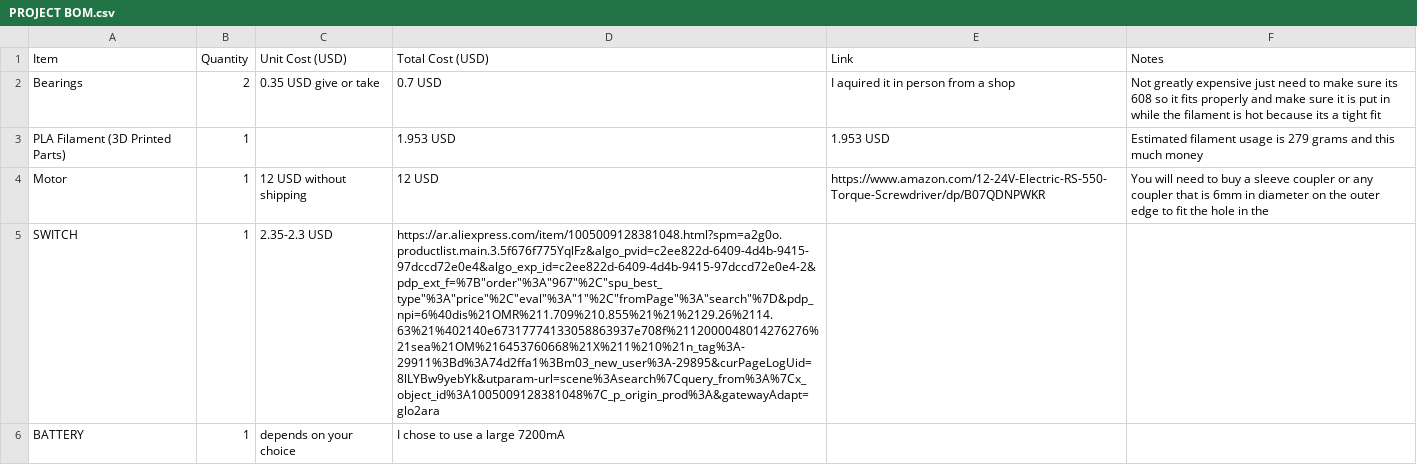
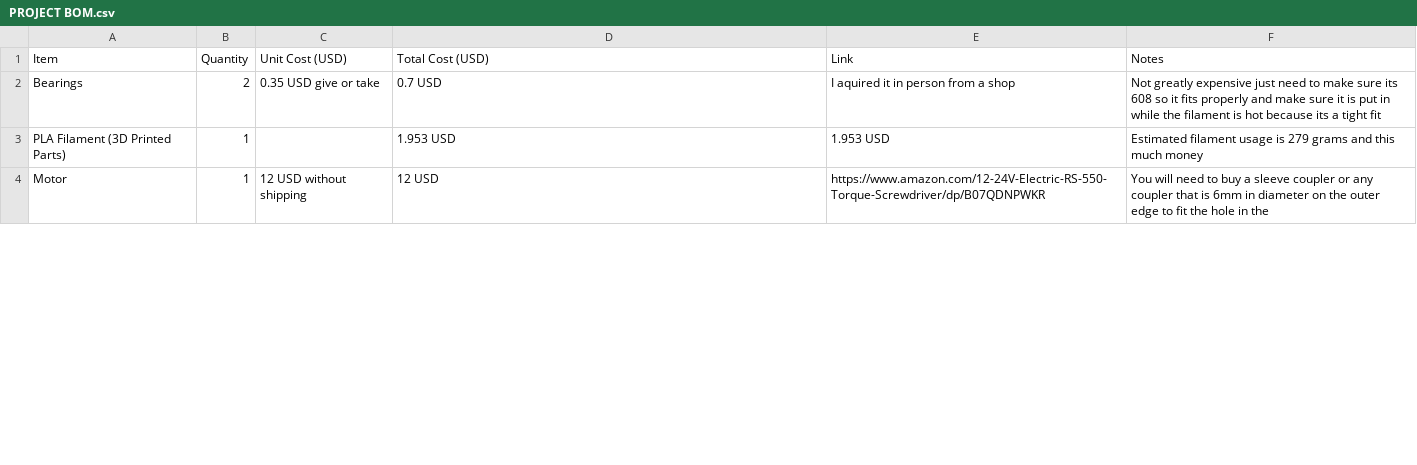
Before and after one commit to Scorpion9000IQmech/project-repos, a CSV file: PROJECT BOM.csv, drawn as a sheet; only a part is shown; removed rows and columns are numbered as before the commit, all else as after; the diff covers the shown part only; the diff names each change by its address in the sheet, - before the commit and + after, or states it on an @@ line.

Commit message:
Update PROJECT BOM.csv

```diff
--- a/PROJECT BOM.csv
+++ b/PROJECT BOM.csv
-row 5: SWITCH | 1 | 2.35-2.3 USD | https://ar.aliexpress.com/item/1005009128381048.html?spm=a2g0o.productlist.main.3.5f676f775YqlFz&algo_pvid=c2ee822d-6409-4d4b-9415-97dccd72e0e4&algo_exp_id=c2ee822d-6409-4d4b-9415-97dccd72e0e4-2&pdp_ext_f=%7B"order"%3A"967"%2C"spu_best_type"%3A"price"%2C"eval"%3A"1"%2C"fromPage"%3A"search"%7D&pdp_npi=6%40dis%21OMR%211.709%210.855%21%21%2129.26%2114.63%21%402140e67317774133058863937e708f%2112000048014276276%21sea%21OM%216453760668%21X%211%210%21n_tag%3A-29911%3Bd%3A74d2ffa1%3Bm03_new_user%3A-29895&curPageLogUid=8lLYBw9yebYk&utparam-url=scene%3Asearch%7Cquery_from%3A%7Cx_object_id%3A1005009128381048%7C_p_origin_prod%3A&gatewayAdapt=glo2ara
-row 6: BATTERY | 1 | depends on your choice | I chose to use a large 7200mA
```
Also changed, not shown: 2 added rows elsewhere in this file.
